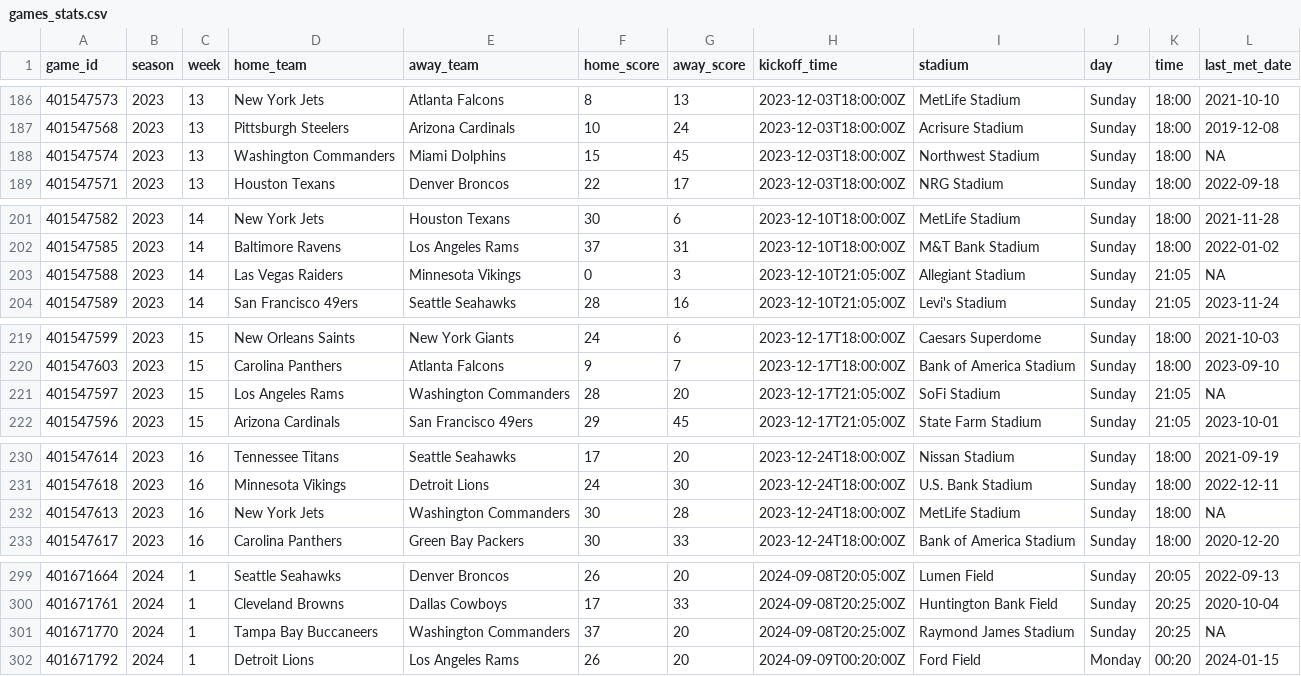
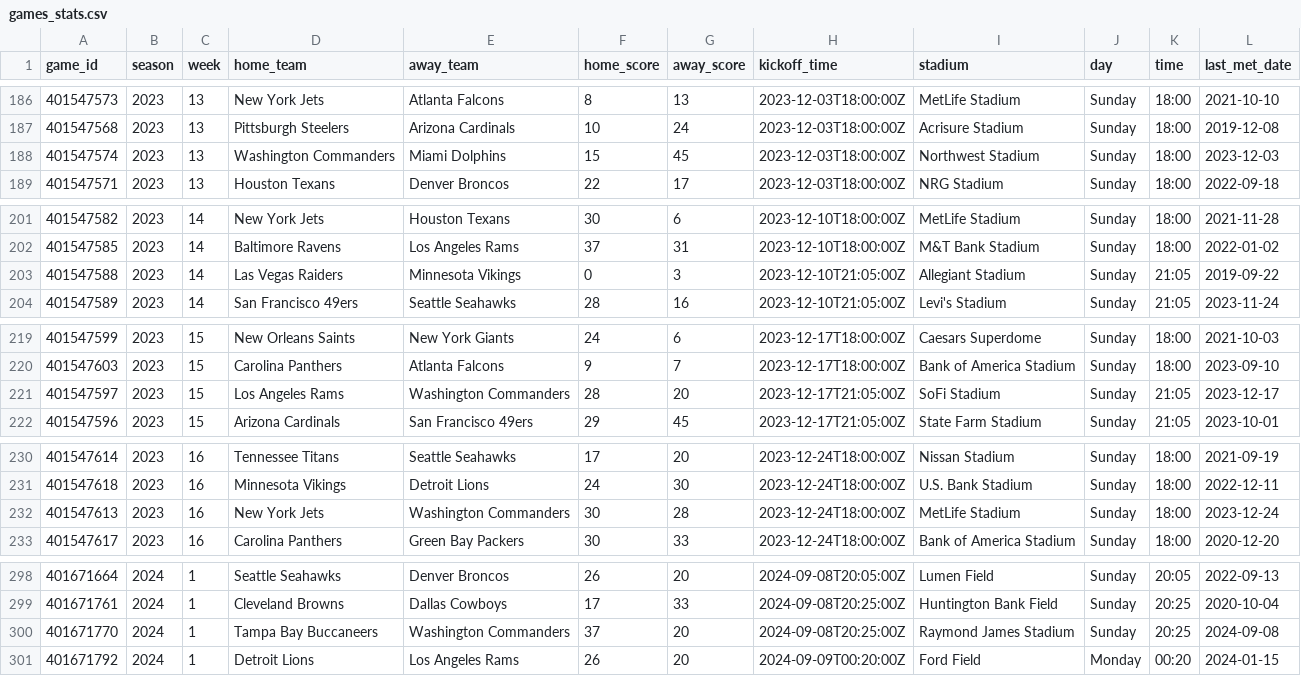
Before and after one commit to BrightsizeLife/meta-model-v2, a CSV file: data/processed/games_stats.csv, drawn as a sheet; only a part is shown, gaps mark what is left out; the diff covers the shown part only.

```diff
--- a/data/processed/games_stats.csv
+++ b/data/processed/games_stats.csv
@@ -187,3 +187,3 @@ game_id,season,week,home_team,away_team,home_score,away_score,kickoff_time,stadi
 401547568,2023,13,Pittsburgh Steelers,Arizona Cardinals,10,24,2023-12-03T18:00:00Z,Acrisure Stadium,Sunday,18:00,2019-12-08
-401547574,2023,13,Washington Commanders,Miami Dolphins,15,45,2023-12-03T18:00:00Z,Northwest Stadium,Sunday,18:00,NA
+401547574,2023,13,Washington Commanders,Miami Dolphins,15,45,2023-12-03T18:00:00Z,Northwest Stadium,Sunday,18:00,2023-12-03
 401547571,2023,13,Houston Texans,Denver Broncos,22,17,2023-12-03T18:00:00Z,NRG Stadium,Sunday,18:00,2022-09-18
@@ -202,3 +202,3 @@ game_id,season,week,home_team,away_team,home_score,away_score,kickoff_time,stadi
 401547585,2023,14,Baltimore Ravens,Los Angeles Rams,37,31,2023-12-10T18:00:00Z,M&T Bank Stadium,Sunday,18:00,2022-01-02
-401547588,2023,14,Las Vegas Raiders,Minnesota Vikings,0,3,2023-12-10T21:05:00Z,Allegiant Stadium,Sunday,21:05,NA
+401547588,2023,14,Las Vegas Raiders,Minnesota Vikings,0,3,2023-12-10T21:05:00Z,Allegiant Stadium,Sunday,21:05,2019-09-22
 401547589,2023,14,San Francisco 49ers,Seattle Seahawks,28,16,2023-12-10T21:05:00Z,Levi's Stadium,Sunday,21:05,2023-11-24
@@ -220,3 +220,3 @@ game_id,season,week,home_team,away_team,home_score,away_score,kickoff_time,stadi
 401547603,2023,15,Carolina Panthers,Atlanta Falcons,9,7,2023-12-17T18:00:00Z,Bank of America Stadium,Sunday,18:00,2023-09-10
-401547597,2023,15,Los Angeles Rams,Washington Commanders,28,20,2023-12-17T21:05:00Z,SoFi Stadium,Sunday,21:05,NA
+401547597,2023,15,Los Angeles Rams,Washington Commanders,28,20,2023-12-17T21:05:00Z,SoFi Stadium,Sunday,21:05,2023-12-17
 401547596,2023,15,Arizona Cardinals,San Francisco 49ers,29,45,2023-12-17T21:05:00Z,State Farm Stadium,Sunday,21:05,2023-10-01
@@ -231,3 +231,3 @@ game_id,season,week,home_team,away_team,home_score,away_score,kickoff_time,stadi
 401547618,2023,16,Minnesota Vikings,Detroit Lions,24,30,2023-12-24T18:00:00Z,U.S. Bank Stadium,Sunday,18:00,2022-12-11
-401547613,2023,16,New York Jets,Washington Commanders,30,28,2023-12-24T18:00:00Z,MetLife Stadium,Sunday,18:00,NA
+401547613,2023,16,New York Jets,Washington Commanders,30,28,2023-12-24T18:00:00Z,MetLife Stadium,Sunday,18:00,2023-12-24
 401547617,2023,16,Carolina Panthers,Green Bay Packers,30,33,2023-12-24T18:00:00Z,Bank of America Stadium,Sunday,18:00,2020-12-20
@@ -300,3 +299,3 @@ game_id,season,week,home_team,away_team,home_score,away_score,kickoff_time,stadi
 401671761,2024,1,Cleveland Browns,Dallas Cowboys,17,33,2024-09-08T20:25:00Z,Huntington Bank Field,Sunday,20:25,2020-10-04
-401671770,2024,1,Tampa Bay Buccaneers,Washington Commanders,37,20,2024-09-08T20:25:00Z,Raymond James Stadium,Sunday,20:25,NA
+401671770,2024,1,Tampa Bay Buccaneers,Washington Commanders,37,20,2024-09-08T20:25:00Z,Raymond James Stadium,Sunday,20:25,2024-09-08
 401671792,2024,1,Detroit Lions,Los Angeles Rams,26,20,2024-09-09T00:20:00Z,Ford Field,Monday,00:20,2024-01-15
```
Also changed, not shown: 3 removed rows and 15 edited cells elsewhere in this file, 1 other file.
